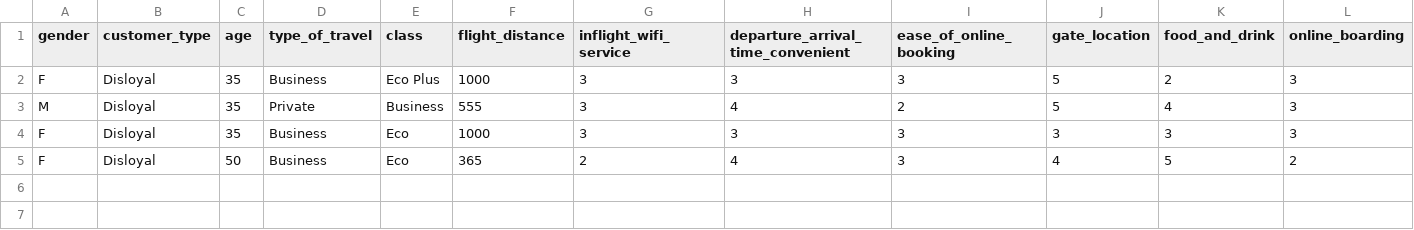
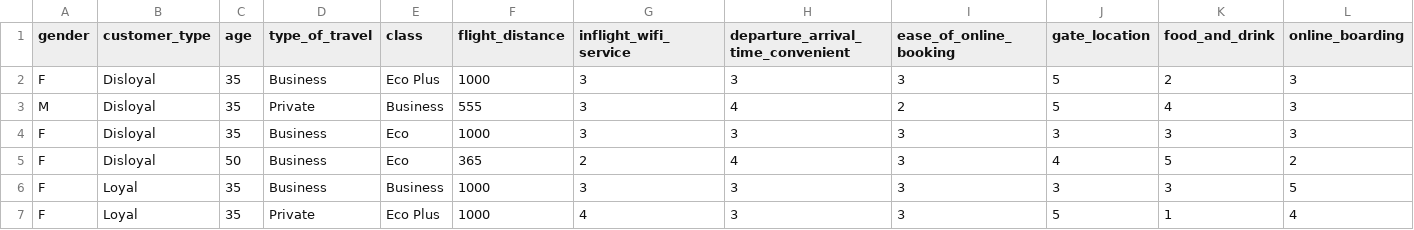
Before and after one commit to lukwies/Airline-Passenger-Satisfaction, a CSV file: data/survey/survey.csv, drawn as a sheet; only a part is shown; rows hold the shown columns only; the diff names each change by its address in the sheet, - before the commit and + after, or states it on an @@ line.

Commit message:
Stored survey data

```diff
--- a/data/survey/survey.csv
+++ b/data/survey/survey.csv
+row 6: F | Loyal | 35 | Business | Business | 1000 | 3 | 3 | 3 | 3 | 3 | 5
+row 7: F | Loyal | 35 | Private | Eco Plus | 1000 | 4 | 3 | 3 | 5 | 1 | 4
```
